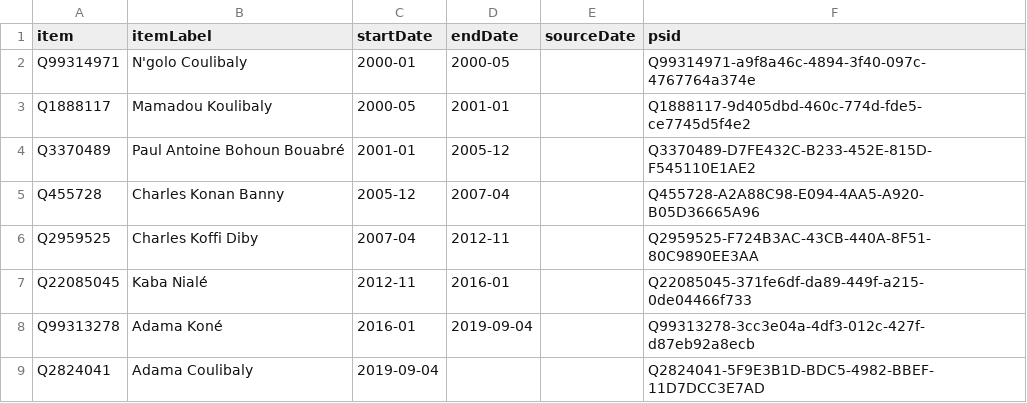
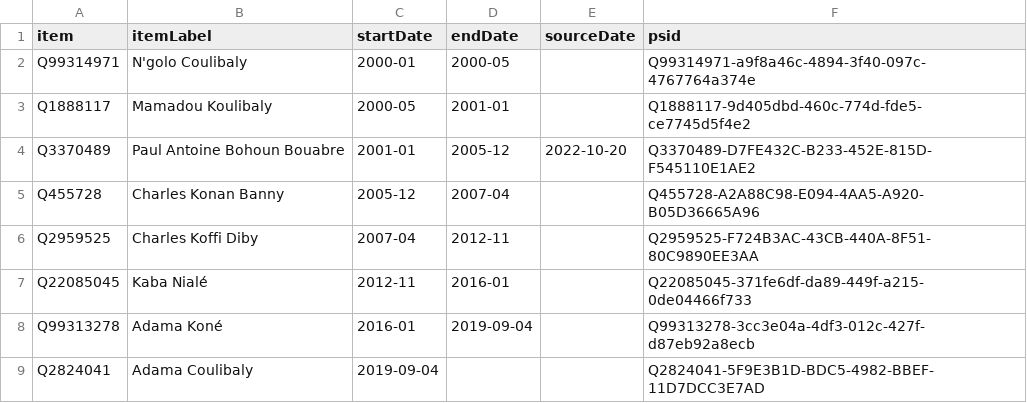
Before and after one commit to every-politician-scrapers/ivory-coast, a CSV file: sources/wpoffice/economy-finance-minister/wikidata.csv, drawn as a sheet.

Commit message:
Compare external sources to Wikidata

```diff
--- a/sources/wpoffice/economy-finance-minister/wikidata.csv
+++ b/sources/wpoffice/economy-finance-minister/wikidata.csv
@@ -3,3 +3,3 @@ Q99314971,N'golo Coulibaly,2000-01,2000-05,,Q99314971-a9f8a46c-4894-3f40-097c-47
 Q1888117,Mamadou Koulibaly,2000-05,2001-01,,Q1888117-9d405dbd-460c-774d-fde5-ce7745d5f4e2
-Q3370489,Paul Antoine Bohoun Bouabré,2001-01,2005-12,,Q3370489-D7FE432C-B233-452E-815D-F545110E1AE2
+Q3370489,Paul Antoine Bohoun Bouabre,2001-01,2005-12,2022-10-20,Q3370489-D7FE432C-B233-452E-815D-F545110E1AE2
 Q455728,Charles Konan Banny,2005-12,2007-04,,Q455728-A2A88C98-E094-4AA5-A920-B05D36665A96
```
Also changed, not shown: sources/cabinet/2022-achi2-frwiki/wikidata.csv, sources/wpoffice/foreign-minister/wikidata.csv, 9 other files.
